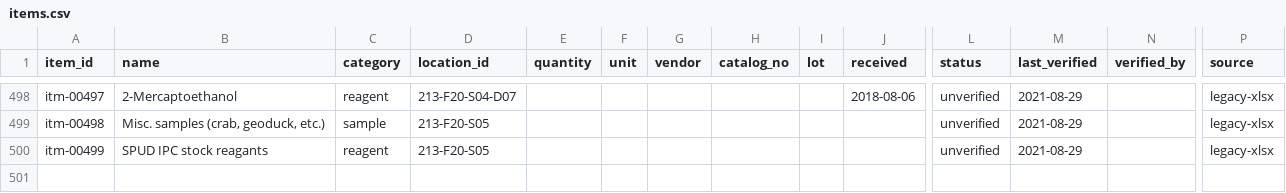
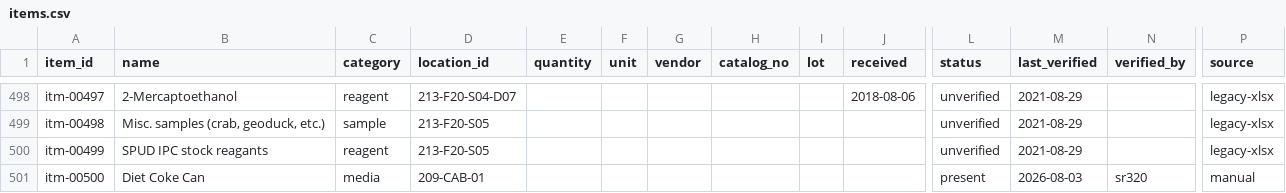
Before and after one commit to RobertsLab/lab-inventory, a CSV file: data/items.csv, drawn as a sheet; only a part is shown, gaps mark what is left out; rows hold the shown columns only; the diff names each change by its address in the sheet, - before the commit and + after, or states it on an @@ line.

```diff
--- a/data/items.csv
+++ b/data/items.csv
+row 501: itm-00500 | Diet Coke Can | media | 209-CAB-01 |  |  |  |  |  |  | present | 2026-08-03 | sr320 | manual
```
